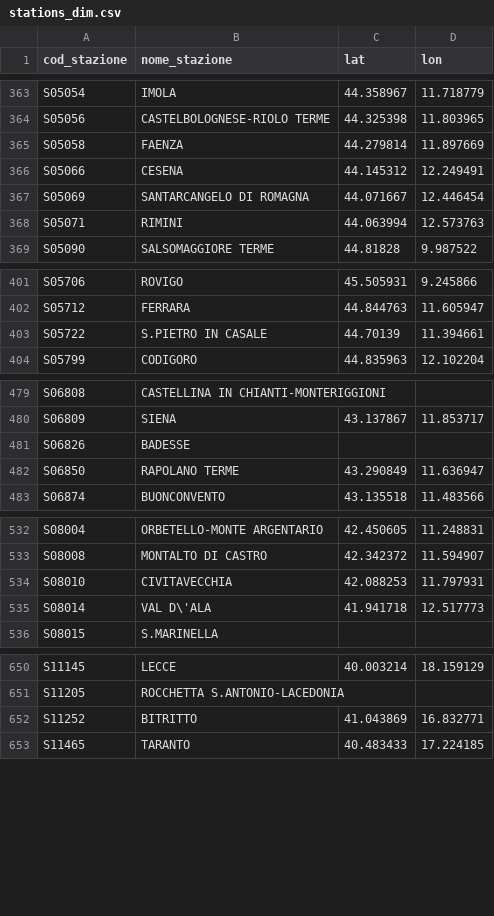
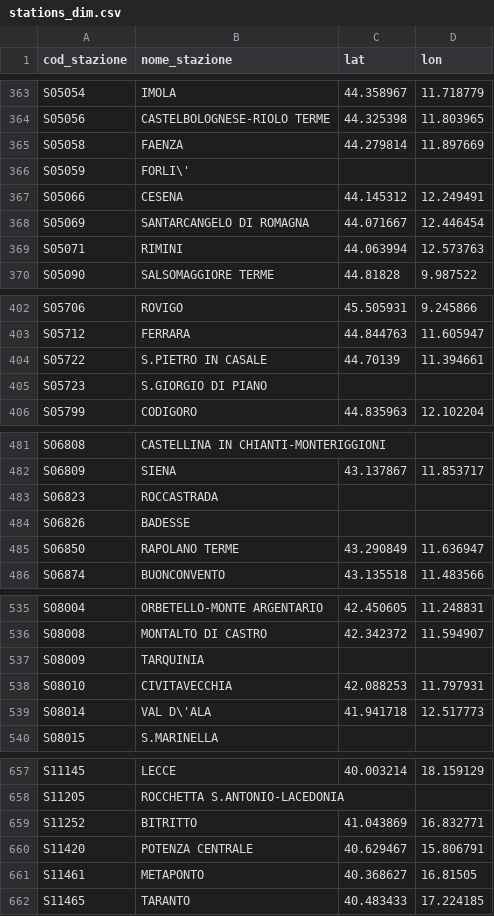
Before and after one commit to DrElegantia/trainstats-dashboard, a CSV file: data/gold/stations_dim.csv, drawn as a sheet; only a part is shown, gaps mark what is left out; the diff covers the shown part only.

```diff
--- a/data/gold/stations_dim.csv
+++ b/data/gold/stations_dim.csv
@@ -365,2 +365,3 @@ S05056,CASTELBOLOGNESE-RIOLO TERME,44.325398,11.803965
 S05058,FAENZA,44.279814,11.897669
+S05059,FORLI\',,
 S05066,CESENA,44.145312,12.249491
@@ -403,2 +404,3 @@ S05712,FERRARA,44.844763,11.605947
 S05722,S.PIETRO IN CASALE,44.70139,11.394661
+S05723,S.GIORGIO DI PIANO,,
 S05799,CODIGORO,44.835963,12.102204
@@ -480,2 +482,3 @@ S06808,CASTELLINA IN CHIANTI-MONTERIGGIONI,,
 S06809,SIENA,43.137867,11.853717
+S06823,ROCCASTRADA,,
 S06826,BADESSE,,
@@ -533,2 +536,3 @@ S08004,ORBETELLO-MONTE ARGENTARIO,42.450605,11.248831
 S08008,MONTALTO DI CASTRO,42.342372,11.594907
+S08009,TARQUINIA,,
 S08010,CIVITAVECCHIA,42.088253,11.797931
@@ -652,2 +659,4 @@ S11205,ROCCHETTA S.ANTONIO-LACEDONIA,,
 S11252,BITRITTO,41.043869,16.832771
+S11420,POTENZA CENTRALE,40.629467,15.806791
+S11461,METAPONTO,40.368627,16.81505
 S11465,TARANTO,40.483433,17.224185
```
Also changed, not shown: 2 added rows and 2 moved rows elsewhere in this file, data/gold/hist_mese_categoria.csv, data/gold/kpi_dettaglio.csv, 11 other files.
